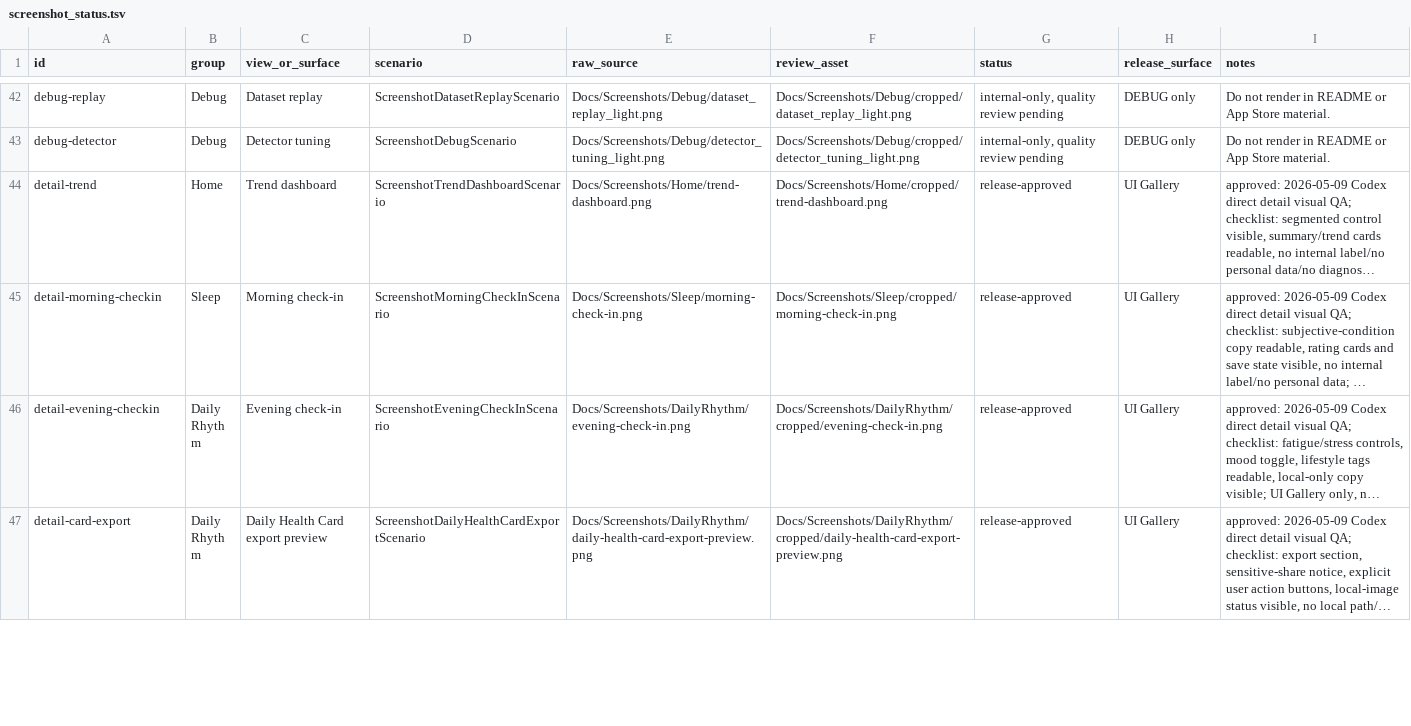
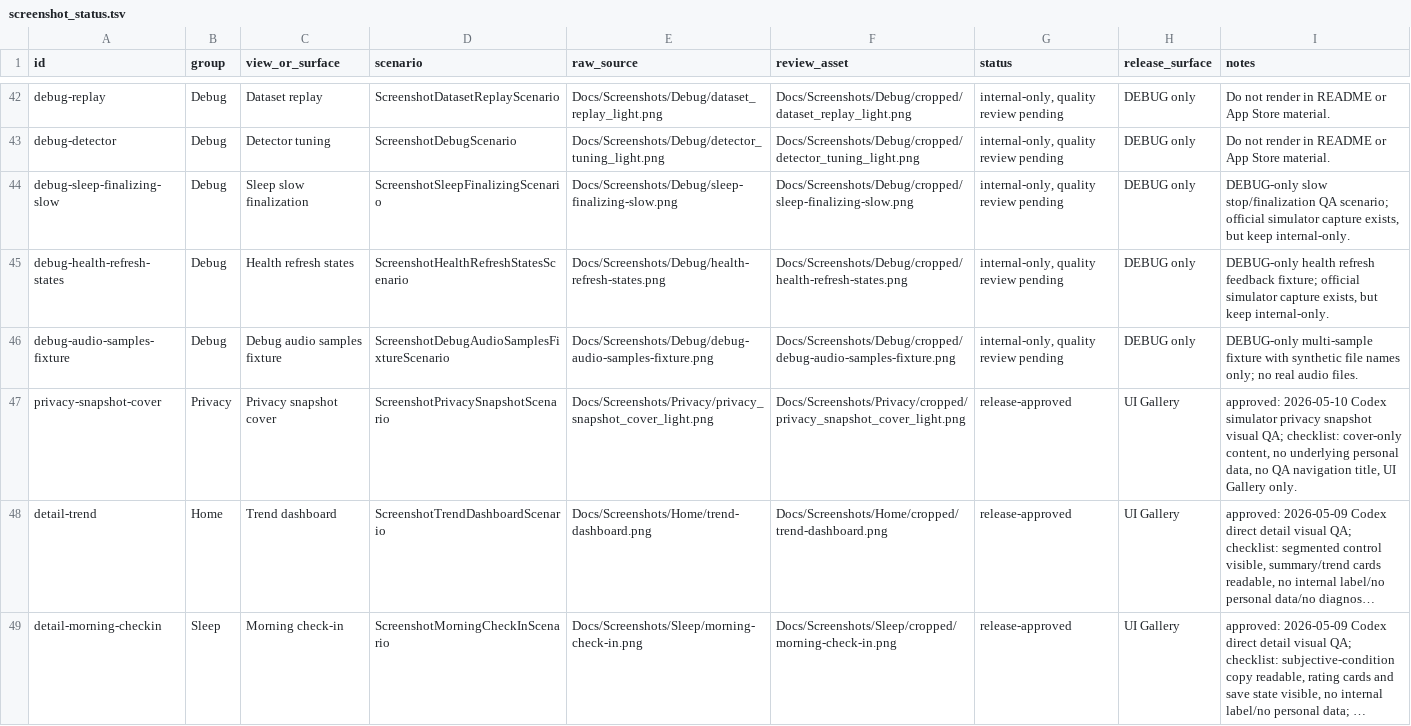
Before and after one commit to dhseo90/NightBreath, a TSV file: Docs/Screenshots/screenshot_status.tsv, drawn as a sheet; only a part is shown, gaps mark what is left out; the shorter side is filled out with more unchanged rows; long unchanged cells end in …; the diff names each change by its address in the sheet, - before the commit and + after, or states it on an @@ line.

Commit message:
Add clean simulator QA automation

```diff
--- a/Docs/Screenshots/screenshot_status.tsv
+++ b/Docs/Screenshots/screenshot_status.tsv
+row 44: debug-sleep-finalizing-slow | Debug | Sleep slow finalization | ScreenshotSleepFinalizingScenario | Docs/Screenshots/Debug/sleep-finalizing-slow.png | Docs/Screenshots/Debug/cropped/sleep-finalizing-slow.png | internal-only, quality review pending | DEBUG only | DEBUG-only slow stop/finalization QA scenario; official simulator capture exists, but keep internal-only.
+row 45: debug-health-refresh-states | Debug | Health refresh states | ScreenshotHealthRefreshStatesScenario | Docs/Screenshots/Debug/health-refresh-states.png | Docs/Screenshots/Debug/cropped/health-refresh-states.png | internal-only, quality review pending | DEBUG only | DEBUG-only health refresh feedback fixture; official simulator capture exists, but keep internal-only.
+row 46: debug-audio-samples-fixture | Debug | Debug audio samples fixture | ScreenshotDebugAudioSamplesFixtureScenario | Docs/Screenshots/Debug/debug-audio-samples-fixture.png | Docs/Screenshots/Debug/cropped/debug-audio-samples-fixture.png | internal-only, quality review pending | DEBUG only | DEBUG-only multi-sample fixture with synthetic file names only; no real audio files.
+row 47: privacy-snapshot-cover | Privacy | Privacy snapshot cover | ScreenshotPrivacySnapshotScenario | Docs/Screenshots/Privacy/privacy_snapshot_cover_light.png | Docs/Screenshots/Privacy/cropped/privacy_snapshot_cover_light.png | release-approved | UI Gallery | approved: 2026-05-10 Codex simulator privacy snapshot visual QA; checklist: cover-only content, no underlying personal data, no QA navigation title, UI Gallery only.
```
Also changed, not shown: Docs/Screenshots/screenshot_visual_review.tsv, 29 other files.
